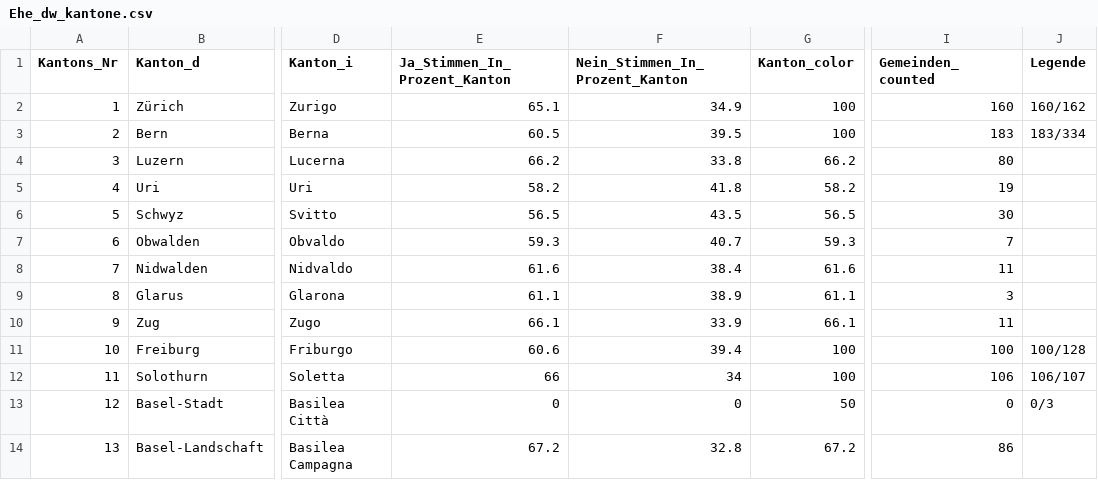
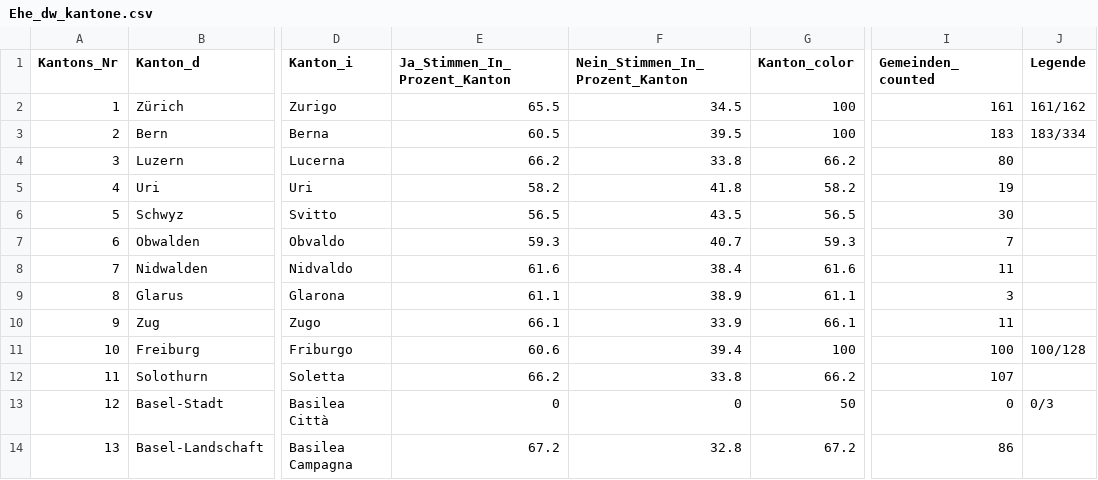
Before and after one commit to awp-finanznachrichten/lena_september2021, a CSV file: Output/Ehe_dw_kantone.csv, drawn as a sheet; only a part is shown, gaps mark what is left out; the diff names each change by its address in the sheet, - before the commit and + after, or states it on an @@ line.

```diff
--- a/Output/Ehe_dw_kantone.csv
+++ b/Output/Ehe_dw_kantone.csv
-E2 (Ja_Stimmen_In_Prozent_Kanton): 65.1
+E2 (Ja_Stimmen_In_Prozent_Kanton): 65.5
-F2 (Nein_Stimmen_In_Prozent_Kanton): 34.9
+F2 (Nein_Stimmen_In_Prozent_Kanton): 34.5
-I2 (Gemeinden_counted): 160
+I2 (Gemeinden_counted): 161
-J2 (Legende): 160/162
+J2 (Legende): 161/162
-E12 (Ja_Stimmen_In_Prozent_Kanton): 66
+E12 (Ja_Stimmen_In_Prozent_Kanton): 66.2
-F12 (Nein_Stimmen_In_Prozent_Kanton): 34
+F12 (Nein_Stimmen_In_Prozent_Kanton): 33.8
-G12 (Kanton_color): 100
+G12 (Kanton_color): 66.2
-I12 (Gemeinden_counted): 106
+I12 (Gemeinden_counted): 107
-J12 (Legende): 106/107
+J12 (Legende): (empty)
```
Also changed, not shown: Output/Ehe_all_data.csv, Output/Kapital_all_data.csv, 6 other files.
